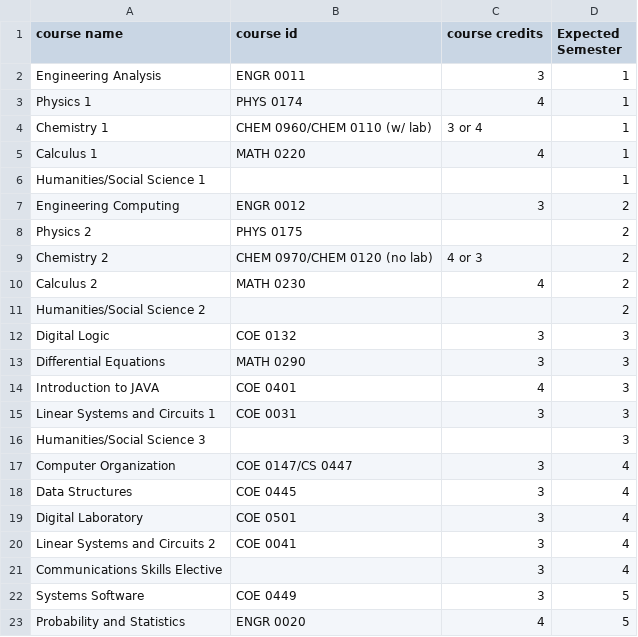
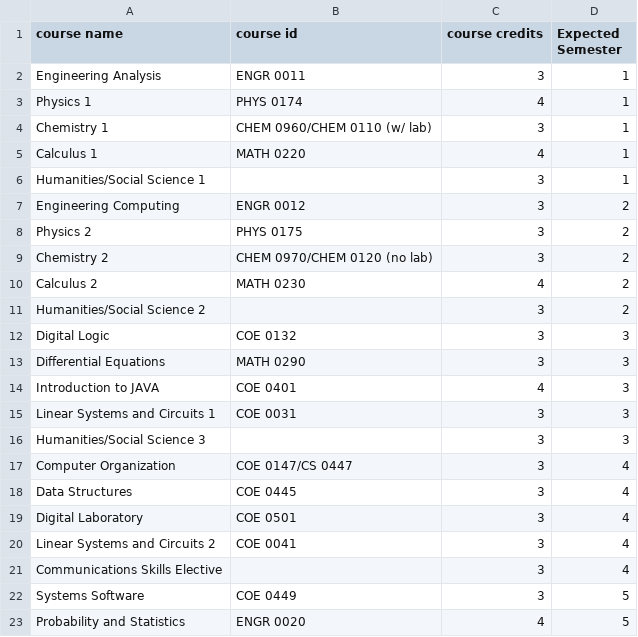
Before and after one commit to bwerner9328/pitt-got, a CSV file: pittgot/computerengineering.csv, drawn as a sheet; only a part is shown; the diff covers the shown part only.

```diff
--- a/pittgot/computerengineering.csv
+++ b/pittgot/computerengineering.csv
@@ -3,10 +3,10 @@ Engineering Analysis,ENGR 0011,3,1
 Physics 1,PHYS 0174,4,1
-Chemistry 1,CHEM 0960/CHEM 0110 (w/ lab),3 or 4,1
+Chemistry 1,CHEM 0960/CHEM 0110 (w/ lab),3,1
 Calculus 1,MATH 0220,4,1
-Humanities/Social Science 1,,,1
+Humanities/Social Science 1,,3,1
 Engineering Computing,ENGR 0012,3,2
-Physics 2,PHYS 0175,,2
-Chemistry 2,CHEM 0970/CHEM 0120 (no lab),4 or 3,2
+Physics 2,PHYS 0175,3,2
+Chemistry 2,CHEM 0970/CHEM 0120 (no lab),3,2
 Calculus 2,MATH 0230,4,2
-Humanities/Social Science 2,,,2
+Humanities/Social Science 2,,3,2
 Digital Logic,COE 0132,3,3
@@ -15,3 +15,3 @@ Introduction to JAVA,COE 0401,4,3
 Linear Systems and Circuits 1,COE 0031,3,3
-Humanities/Social Science 3,,,3
+Humanities/Social Science 3,,3,3
 Computer Organization,COE 0147/CS 0447,3,4
```
Also changed, not shown: 1 removed row and 13 edited cells elsewhere in this file, pittgot/computerscience.csv, 5 other files.
